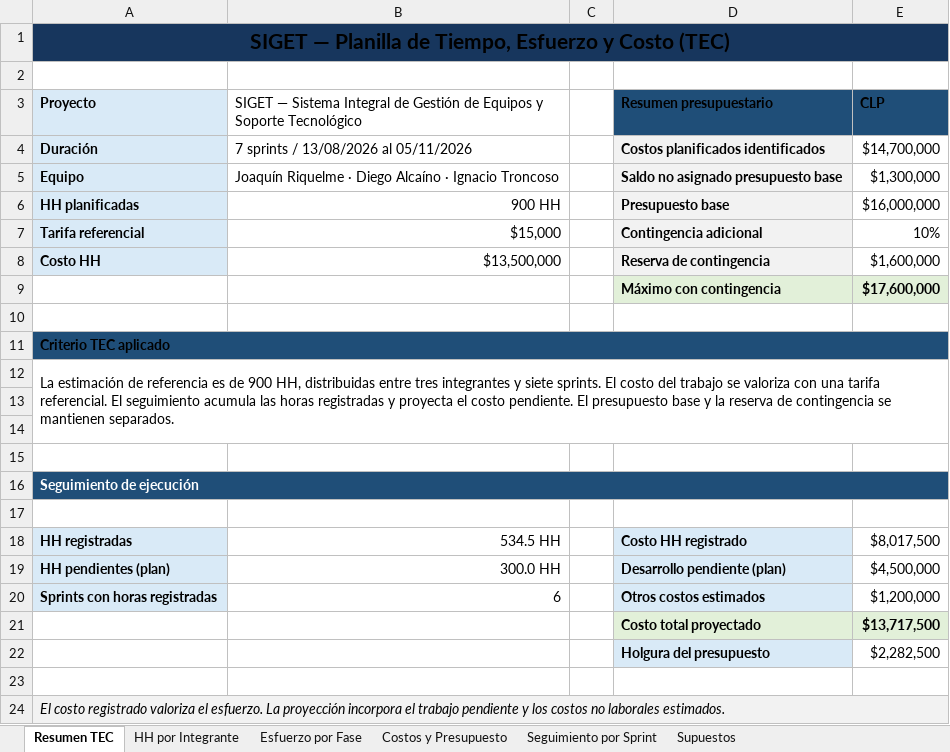
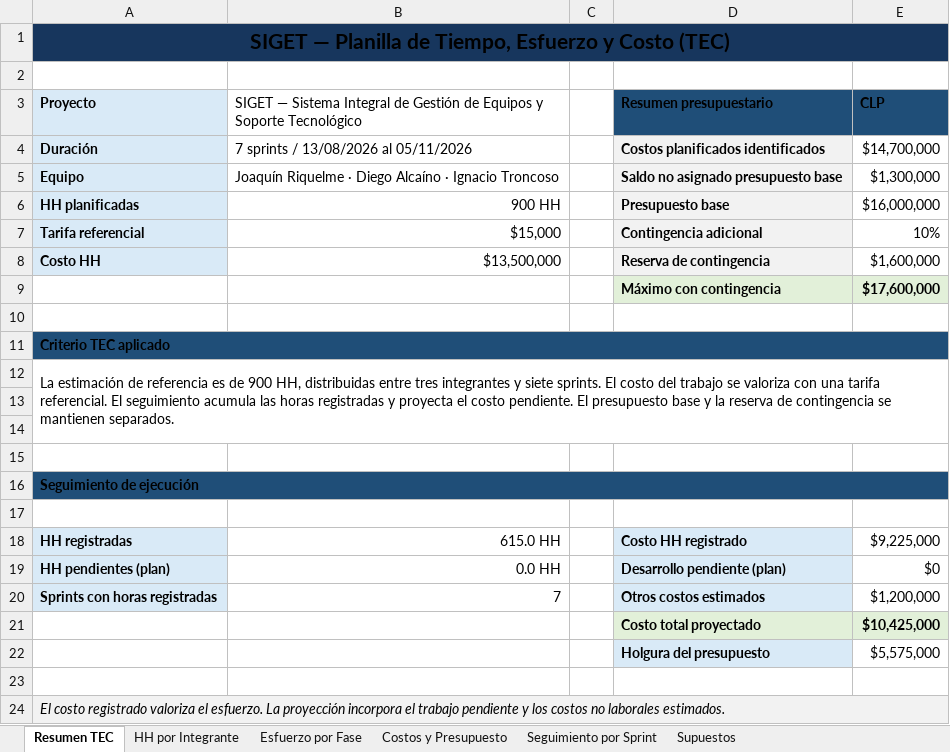
Before and after one commit to NWOOD777/SIGET, an Excel workbook: Fase 2/Evidencias Proyecto/Evidencias de documentación/Documentación/TEC_SIGET.xlsx, sheet Resumen TEC, drawn as a sheet; values as stored, in another font and other column widths than the file's, no borders; the diff names each change by its address in the sheet, - before the commit and + after, or states it on an @@ line.

```diff
--- a/Fase 2/Evidencias Proyecto/Evidencias de documentación/Documentación/TEC_SIGET.xlsx (sheet Resumen TEC)
+++ b/Fase 2/Evidencias Proyecto/Evidencias de documentación/Documentación/TEC_SIGET.xlsx (sheet Resumen TEC)
-A16 text colour: #FFFFFF
+A16 text colour: black
-B18: 534.5 HH
+B18: 615.0 HH
-E18 (CLP): $8,017,500
+E18 (CLP): $9,225,000
-B19: 300.0 HH
+B19: 0.0 HH
-E19 (CLP): $4,500,000
+E19 (CLP): $0
-B20: 6
+B20: 7
-E21 (CLP): $13,717,500
+E21 (CLP): $10,425,000
-E22 (CLP): $2,282,500
+E22 (CLP): $5,575,000
```
Also changed, not shown: sheet Seguimiento por Sprint, sheet Costos y Presupuesto, sheet Supuestos, 3 other files.
